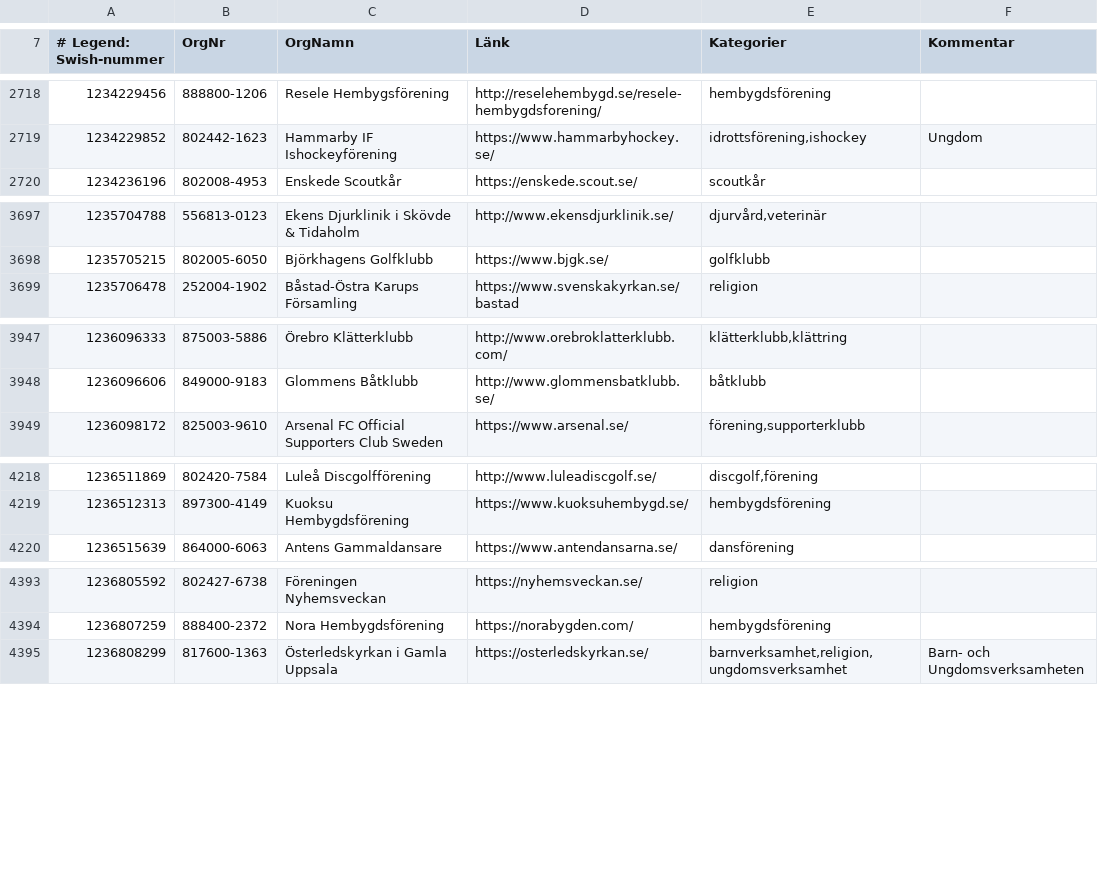
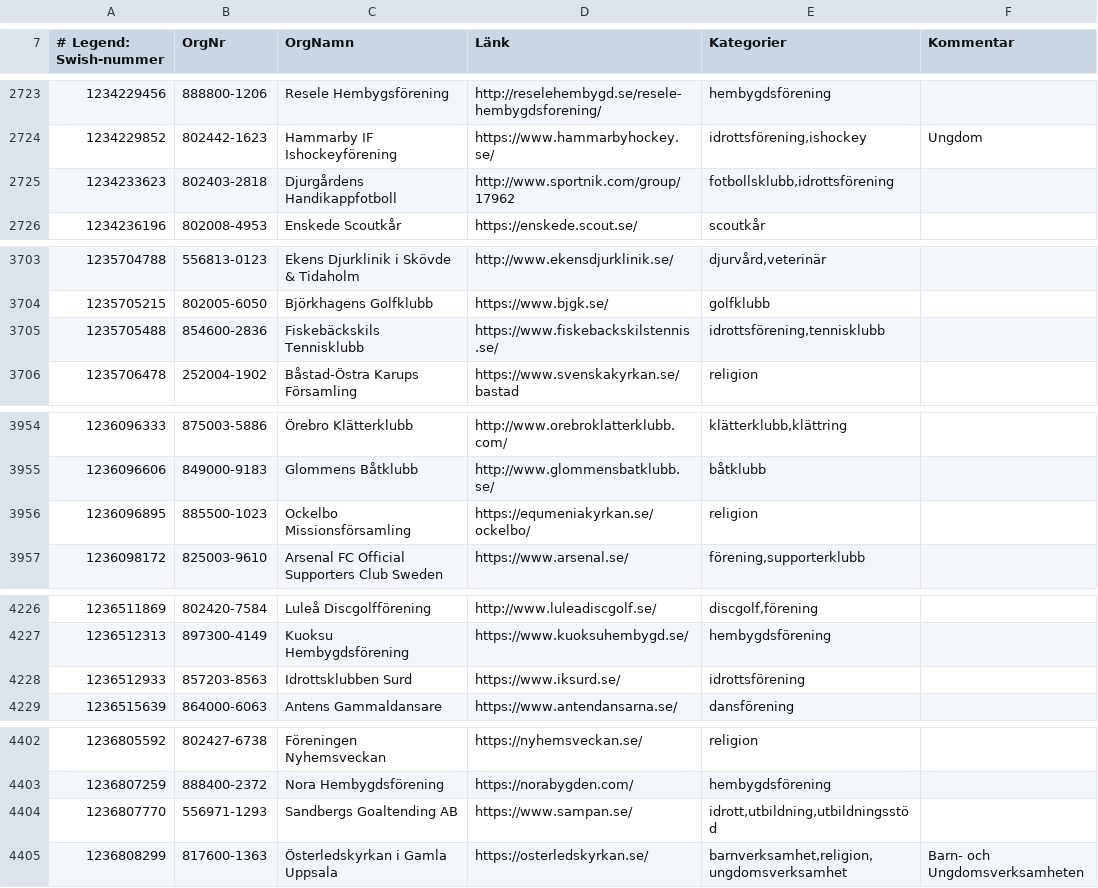
Before and after one commit to cisene/swish-123, a CSV file: text/swish-123-datasource.csv, drawn as a sheet; only a part is shown, gaps mark what is left out; the diff covers the shown part only; the diff names each change by its address in the sheet, - before the commit and + after, or states it on an @@ line.

```diff
--- a/text/swish-123-datasource.csv
+++ b/text/swish-123-datasource.csv
+row 2725: 1234233623 | 802403-2818 | Djurgårdens Handikappfotboll | http://www.sportnik.com/group/17962 | fotbollsklubb,idrottsförening
+row 3705: 1235705488 | 854600-2836 | Fiskebäckskils Tennisklubb | https://www.fiskebackskilstennis.se/ | idrottsförening,tennisklubb
+row 3956: 1236096895 | 885500-1023 | Ockelbo Missionsförsamling | https://equmeniakyrkan.se/ockelbo/ | religion
+row 4228: 1236512933 | 857203-8563 | Idrottsklubben Surd | https://www.iksurd.se/ | idrottsförening
+row 4404: 1236807770 | 556971-1293 | Sandbergs Goaltending AB | https://www.sampan.se/ | idrott,utbildning,utbildningsstöd
```
Also changed, not shown: 6 added rows and 1 edited cell elsewhere in this file, text/swish-123-datasource.tsv, 4 other files.
